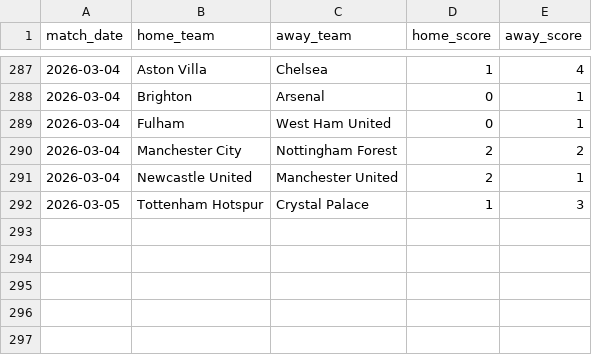
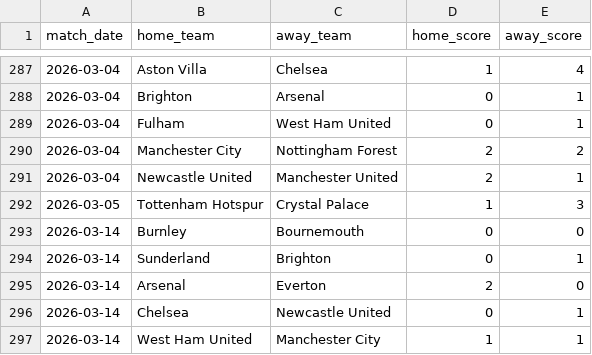
Before and after one commit to ParashDev/epl-analysis, a CSV file: data/cleaned/fixtures_detailed.csv, drawn as a sheet; only a part is shown, gaps mark what is left out.

```diff
--- a/data/cleaned/fixtures_detailed.csv
+++ b/data/cleaned/fixtures_detailed.csv
@@ -292 +292,6 @@ match_date,home_team,away_team,home_score,away_score
 2026-03-05,Tottenham Hotspur,Crystal Palace,1,3
+2026-03-14,Burnley,Bournemouth,0,0
+2026-03-14,Sunderland,Brighton,0,1
+2026-03-14,Arsenal,Everton,2,0
+2026-03-14,Chelsea,Newcastle United,0,1
+2026-03-14,West Ham United,Manchester City,1,1
```
Also changed, not shown: data/cleaned/players.csv, 1 other file.
